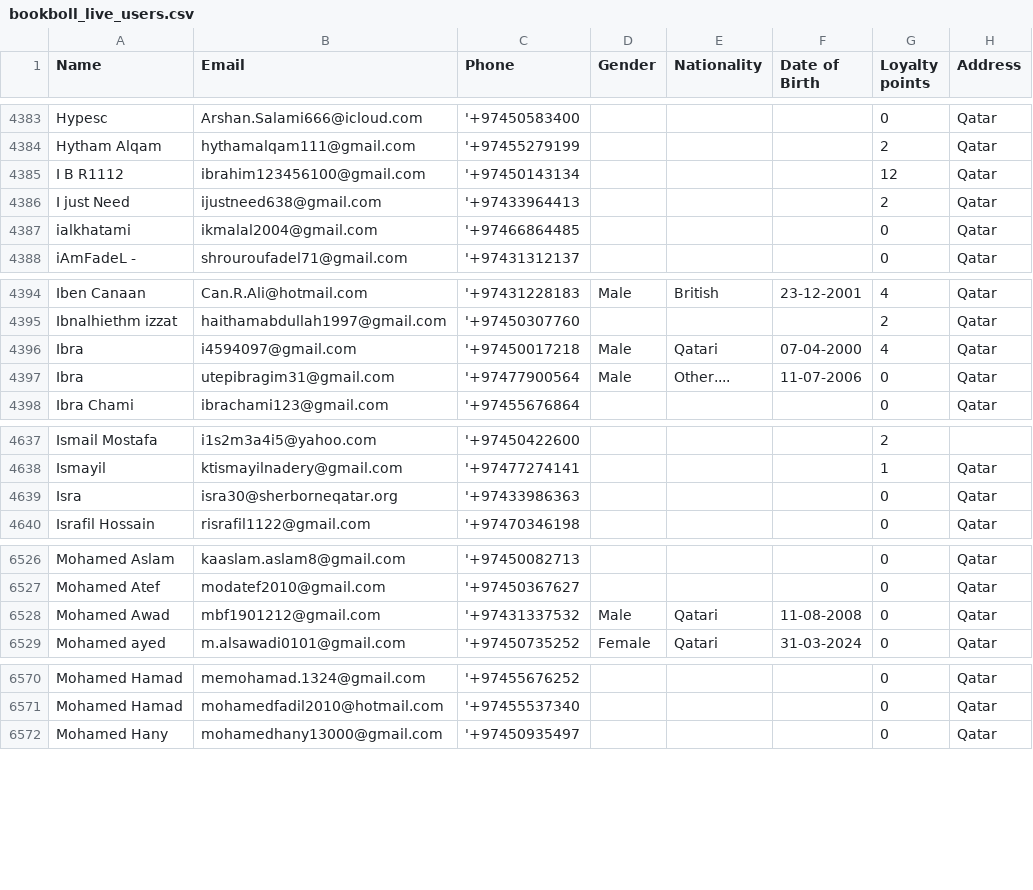
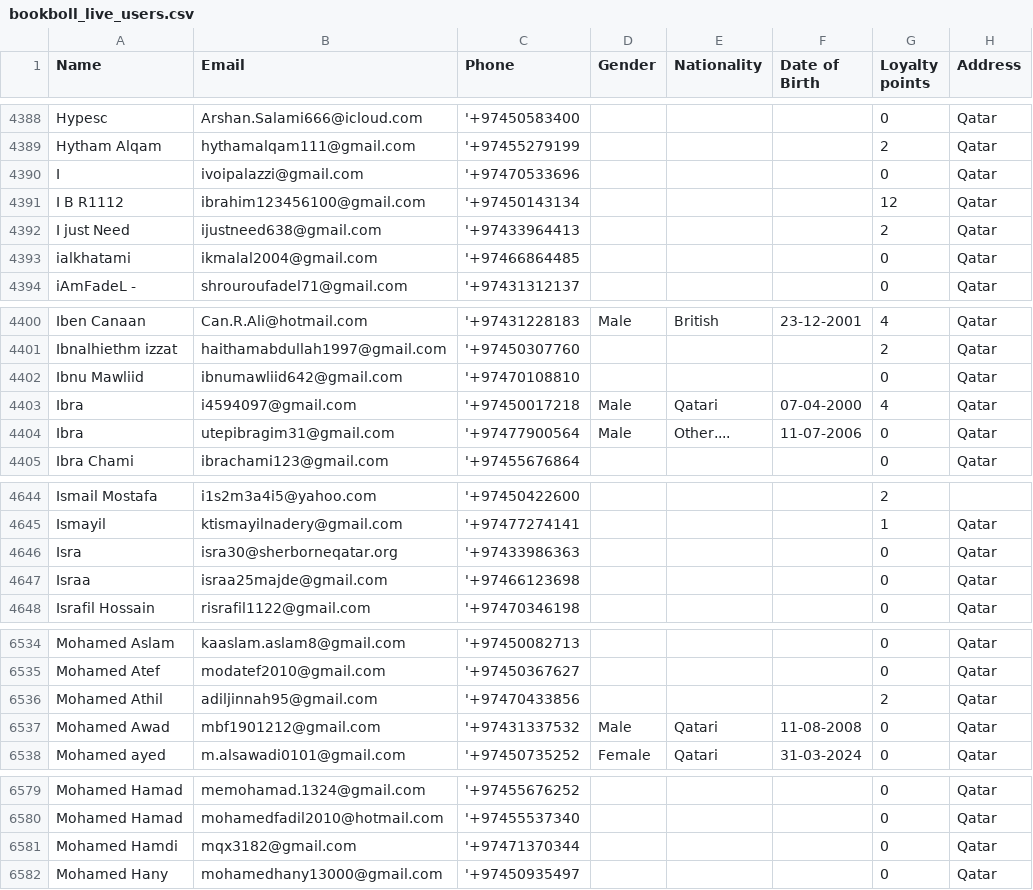
Before and after one commit to alamgir000009/bookboll-new-system-version-2, a CSV file: bookboll-BACKEND/public/bookboll_live_users.csv, drawn as a sheet; only a part is shown, gaps mark what is left out; the diff covers the shown part only.

```diff
--- a/bookboll-BACKEND/public/bookboll_live_users.csv
+++ b/bookboll-BACKEND/public/bookboll_live_users.csv
@@ -4384,2 +4389,3 @@ Hypesc,Arshan.Salami666@icloud.com,'+97450583400,,,,0,Qatar
 Hytham Alqam,hythamalqam111@gmail.com,'+97455279199,,,,2,Qatar
+I,ivoipalazzi@gmail.com,'+97470533696,,,,0,Qatar
 I B R1112,ibrahim123456100@gmail.com,'+97450143134,,,,12,Qatar
@@ -4395,2 +4401,3 @@ Iben Canaan,Can.R.Ali@hotmail.com,'+97431228183, Male, British, 23-12-2001,4,Qat
 Ibnalhiethm izzat,haithamabdullah1997@gmail.com,'+97450307760,,,,2,Qatar
+Ibnu Mawliid,ibnumawliid642@gmail.com,'+97470108810,,,,0,Qatar
 Ibra,i4594097@gmail.com,'+97450017218, Male, Qatari, 07-04-2000,4,Qatar
@@ -4639,2 +4646,3 @@ Ismayil,ktismayilnadery@gmail.com,'+97477274141,,,,1,Qatar
 Isra,isra30@sherborneqatar.org,'+97433986363,,,,0,Qatar
+Israa,israa25majde@gmail.com,'+97466123698,,,,0,Qatar
 Israfil Hossain,risrafil1122@gmail.com,'+97470346198,,,,0,Qatar
@@ -6527,2 +6535,3 @@ Mohamed Aslam,kaaslam.aslam8@gmail.com,'+97450082713,,,,0,Qatar
 Mohamed Atef,modatef2010@gmail.com,'+97450367627,,,,0,Qatar
+Mohamed Athil,adiljinnah95@gmail.com,'+97470433856,,,,2,Qatar
 Mohamed Awad,mbf1901212@gmail.com,'+97431337532, Male, Qatari, 11-08-2008,0,Qatar
@@ -6571,2 +6580,3 @@ Mohamed Hamad,memohamad.1324@gmail.com,'+97455676252,,,,0,Qatar
 Mohamed Hamad,mohamedfadil2010@hotmail.com,'+97455537340,,,,0,Qatar
+Mohamed Hamdi,mqx3182@gmail.com,'+97471370344,,,,0,Qatar
 Mohamed Hany,mohamedhany13000@gmail.com,'+97450935497,,,,0,Qatar
```
Also changed, not shown: 10 added rows and 28 edited cells elsewhere in this file.
